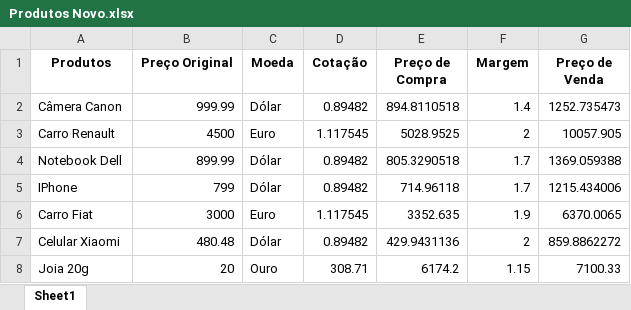
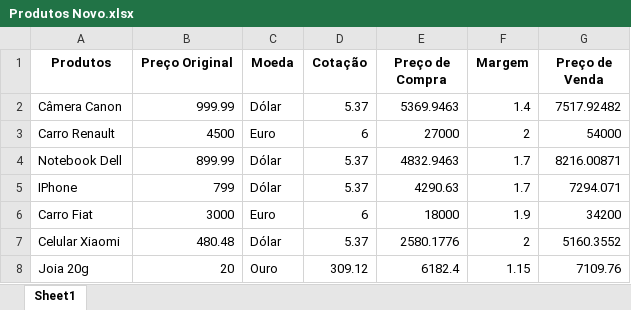
Before and after one commit to arlendev/exercicios-python, an Excel workbook: intensivao-python-lira/Produtos Novo.xlsx, sheet Sheet1, drawn as a sheet; values as stored, in another font and other column widths than the file's, no borders; the diff names each change by its address in the sheet, - before the commit and + after, or states it on an @@ line.

```diff
--- a/intensivao-python-lira/Produtos Novo.xlsx (sheet Sheet1)
+++ b/intensivao-python-lira/Produtos Novo.xlsx (sheet Sheet1)
-D2 (Cotação): 0.89482
+D2 (Cotação): 5.37
-E2 (Preço de Compra): 894.8110518
+E2 (Preço de Compra): 5369.9463
-G2 (Preço de Venda): 1252.735473
+G2 (Preço de Venda): 7517.92482
-D3 (Cotação): 1.117545
+D3 (Cotação): 6
-E3 (Preço de Compra): 5028.9525
+E3 (Preço de Compra): 27000
-G3 (Preço de Venda): 10057.905
+G3 (Preço de Venda): 54000
-D4:D5 (Cotação): 0.89482
+D4:D5 (Cotação): 5.37
-E4 (Preço de Compra): 805.3290518
+E4 (Preço de Compra): 4832.9463
-G4 (Preço de Venda): 1369.059388
+G4 (Preço de Venda): 8216.00871
-E5 (Preço de Compra): 714.96118
+E5 (Preço de Compra): 4290.63
-G5 (Preço de Venda): 1215.434006
+G5 (Preço de Venda): 7294.071
-D6 (Cotação): 1.117545
+D6 (Cotação): 6
-E6 (Preço de Compra): 3352.635
+E6 (Preço de Compra): 18000
-G6 (Preço de Venda): 6370.0065
+G6 (Preço de Venda): 34200
-D7 (Cotação): 0.89482
+D7 (Cotação): 5.37
-E7 (Preço de Compra): 429.9431136
+E7 (Preço de Compra): 2580.1776
-G7 (Preço de Venda): 859.8862272
+G7 (Preço de Venda): 5160.3552
-D8 (Cotação): 308.71
+D8 (Cotação): 309.12
-E8 (Preço de Compra): 6174.2
+E8 (Preço de Compra): 6182.4
-G8 (Preço de Venda): 7100.33
+G8 (Preço de Venda): 7109.76
```
Also changed, not shown: 2 other files.
